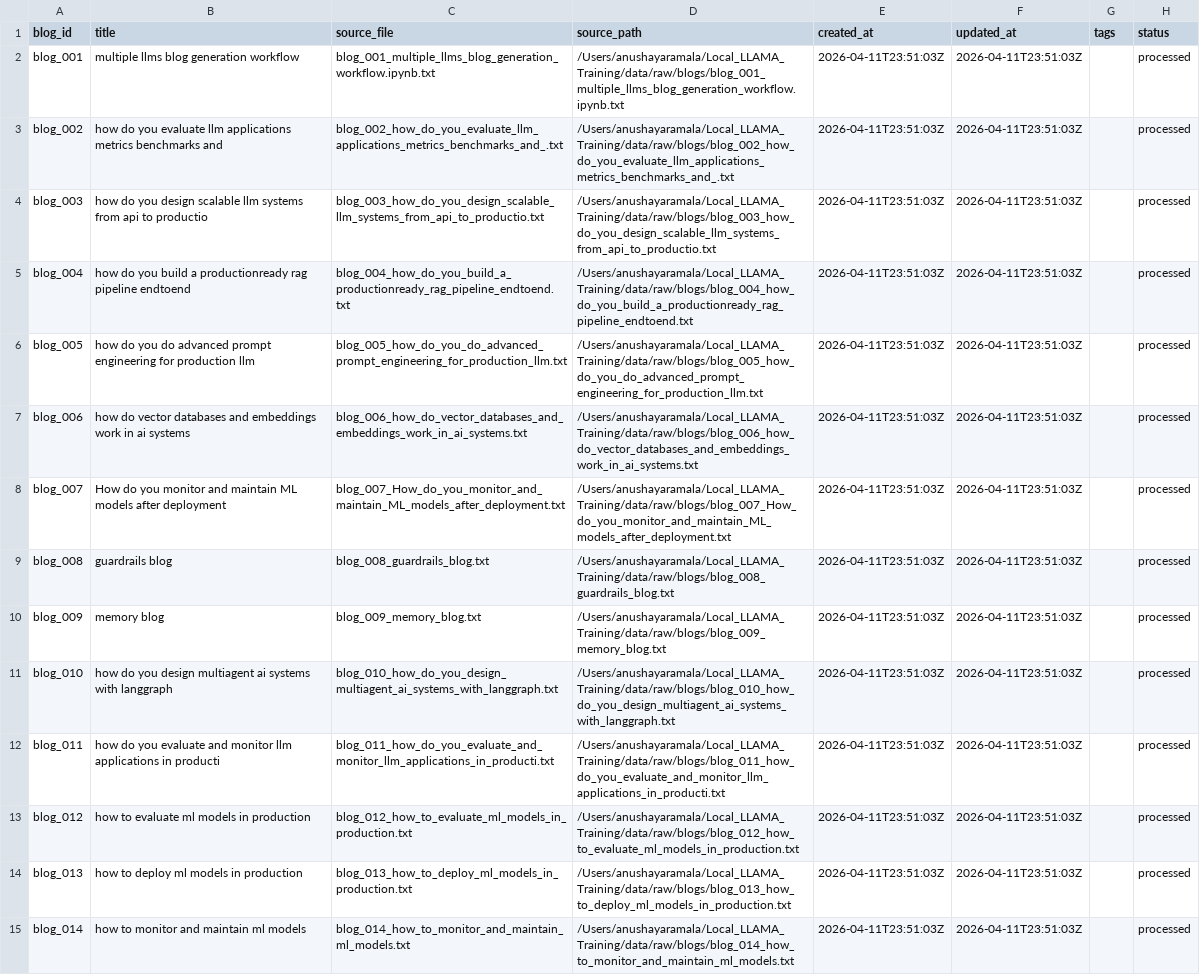
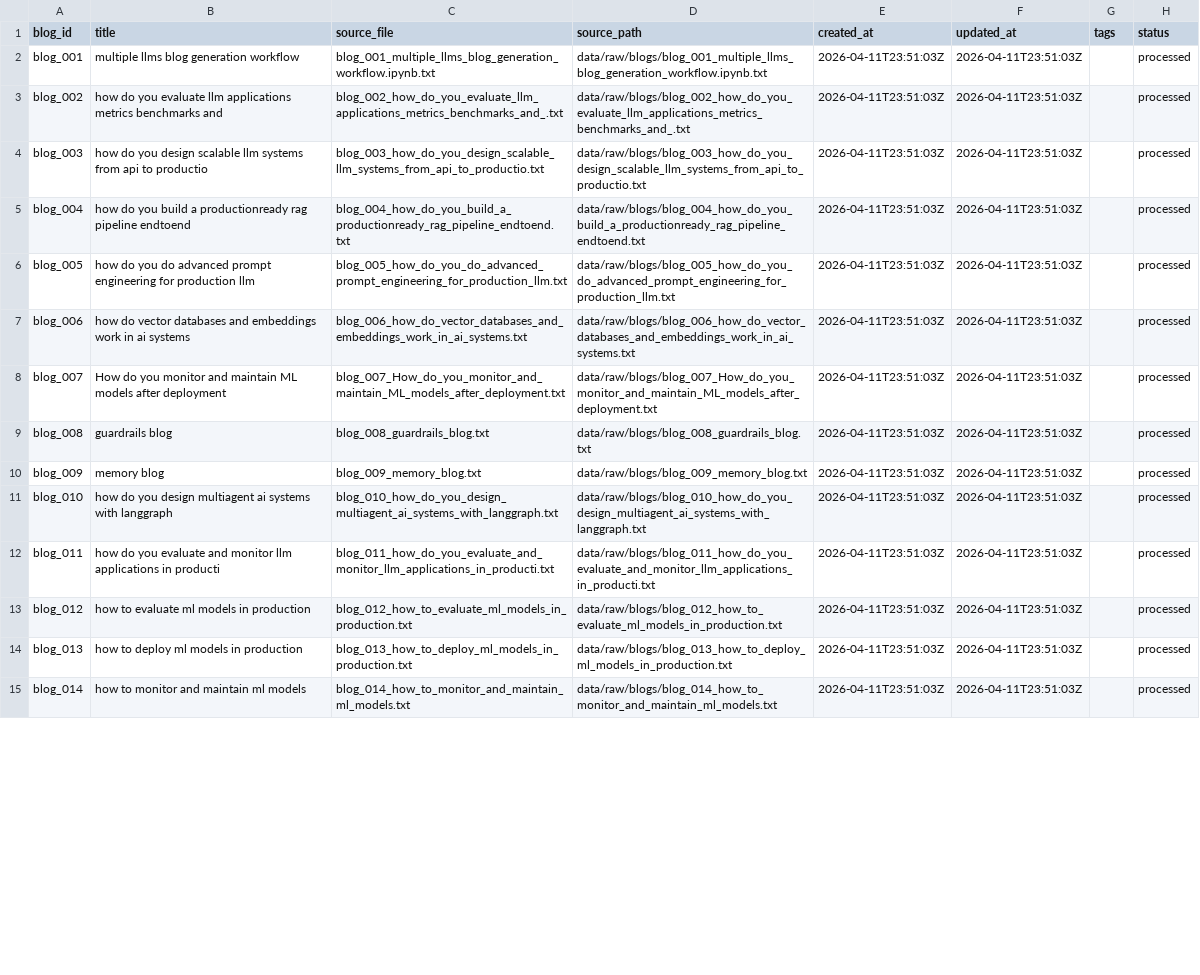
Before and after one commit to Anusha-Skaties/Local_LLAMA_Training, a CSV file: data/meta/blog_index.csv, drawn as a sheet; only a part is shown; the diff covers the shown part only; the diff names each change by its address in the sheet, - before the commit and + after, or states it on an @@ line.

Commit message:
FinalcleaningofInput before push

```diff
--- a/data/meta/blog_index.csv
+++ b/data/meta/blog_index.csv
-D2 (source_path): /Users/anushayaramala/Local_LLAMA_Training/data/raw/blogs/blog_001_multiple_llms_blog_generation_workflow.ipynb.txt
+D2 (source_path): data/raw/blogs/blog_001_multiple_llms_blog_generation_workflow.ipynb.txt
-D3 (source_path): /Users/anushayaramala/Local_LLAMA_Training/data/raw/blogs/blog_002_how_do_you_evaluate_llm_applications_metrics_benchmarks_and_.txt
+D3 (source_path): data/raw/blogs/blog_002_how_do_you_evaluate_llm_applications_metrics_benchmarks_and_.txt
-D4 (source_path): /Users/anushayaramala/Local_LLAMA_Training/data/raw/blogs/blog_003_how_do_you_design_scalable_llm_systems_from_api_to_productio.txt
+D4 (source_path): data/raw/blogs/blog_003_how_do_you_design_scalable_llm_systems_from_api_to_productio.txt
-D5 (source_path): /Users/anushayaramala/Local_LLAMA_Training/data/raw/blogs/blog_004_how_do_you_build_a_productionready_rag_pipeline_endtoend.txt
+D5 (source_path): data/raw/blogs/blog_004_how_do_you_build_a_productionready_rag_pipeline_endtoend.txt
-D6 (source_path): /Users/anushayaramala/Local_LLAMA_Training/data/raw/blogs/blog_005_how_do_you_do_advanced_prompt_engineering_for_production_llm.txt
+D6 (source_path): data/raw/blogs/blog_005_how_do_you_do_advanced_prompt_engineering_for_production_llm.txt
-D7 (source_path): /Users/anushayaramala/Local_LLAMA_Training/data/raw/blogs/blog_006_how_do_vector_databases_and_embeddings_work_in_ai_systems.txt
+D7 (source_path): data/raw/blogs/blog_006_how_do_vector_databases_and_embeddings_work_in_ai_systems.txt
-D8 (source_path): /Users/anushayaramala/Local_LLAMA_Training/data/raw/blogs/blog_007_How_do_you_monitor_and_maintain_ML_models_after_deployment.txt
+D8 (source_path): data/raw/blogs/blog_007_How_do_you_monitor_and_maintain_ML_models_after_deployment.txt
-D9 (source_path): /Users/anushayaramala/Local_LLAMA_Training/data/raw/blogs/blog_008_guardrails_blog.txt
+D9 (source_path): data/raw/blogs/blog_008_guardrails_blog.txt
-D10 (source_path): /Users/anushayaramala/Local_LLAMA_Training/data/raw/blogs/blog_009_memory_blog.txt
+D10 (source_path): data/raw/blogs/blog_009_memory_blog.txt
-D11 (source_path): /Users/anushayaramala/Local_LLAMA_Training/data/raw/blogs/blog_010_how_do_you_design_multiagent_ai_systems_with_langgraph.txt
+D11 (source_path): data/raw/blogs/blog_010_how_do_you_design_multiagent_ai_systems_with_langgraph.txt
-D12 (source_path): /Users/anushayaramala/Local_LLAMA_Training/data/raw/blogs/blog_011_how_do_you_evaluate_and_monitor_llm_applications_in_producti.txt
+D12 (source_path): data/raw/blogs/blog_011_how_do_you_evaluate_and_monitor_llm_applications_in_producti.txt
-D13 (source_path): /Users/anushayaramala/Local_LLAMA_Training/data/raw/blogs/blog_012_how_to_evaluate_ml_models_in_production.txt
+D13 (source_path): data/raw/blogs/blog_012_how_to_evaluate_ml_models_in_production.txt
-D14 (source_path): /Users/anushayaramala/Local_LLAMA_Training/data/raw/blogs/blog_013_how_to_deploy_ml_models_in_production.txt
+D14 (source_path): data/raw/blogs/blog_013_how_to_deploy_ml_models_in_production.txt
-D15 (source_path): /Users/anushayaramala/Local_LLAMA_Training/data/raw/blogs/blog_014_how_to_monitor_and_maintain_ml_models.txt
+D15 (source_path): data/raw/blogs/blog_014_how_to_monitor_and_maintain_ml_models.txt
```
Also changed, not shown: 19 edited cells elsewhere in this file.
